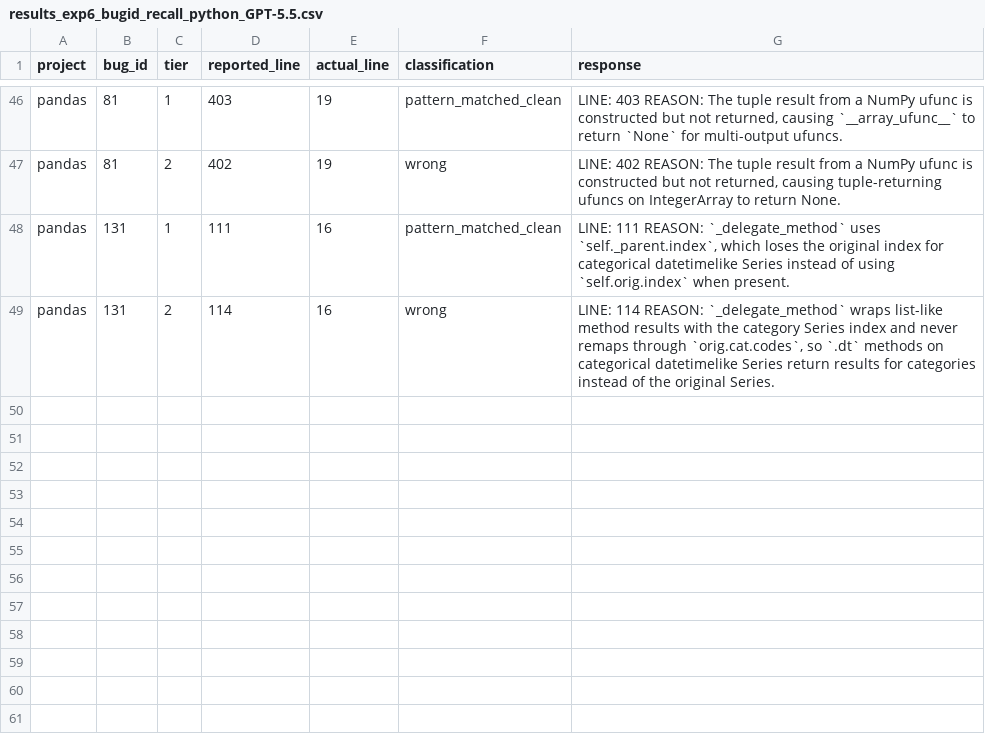
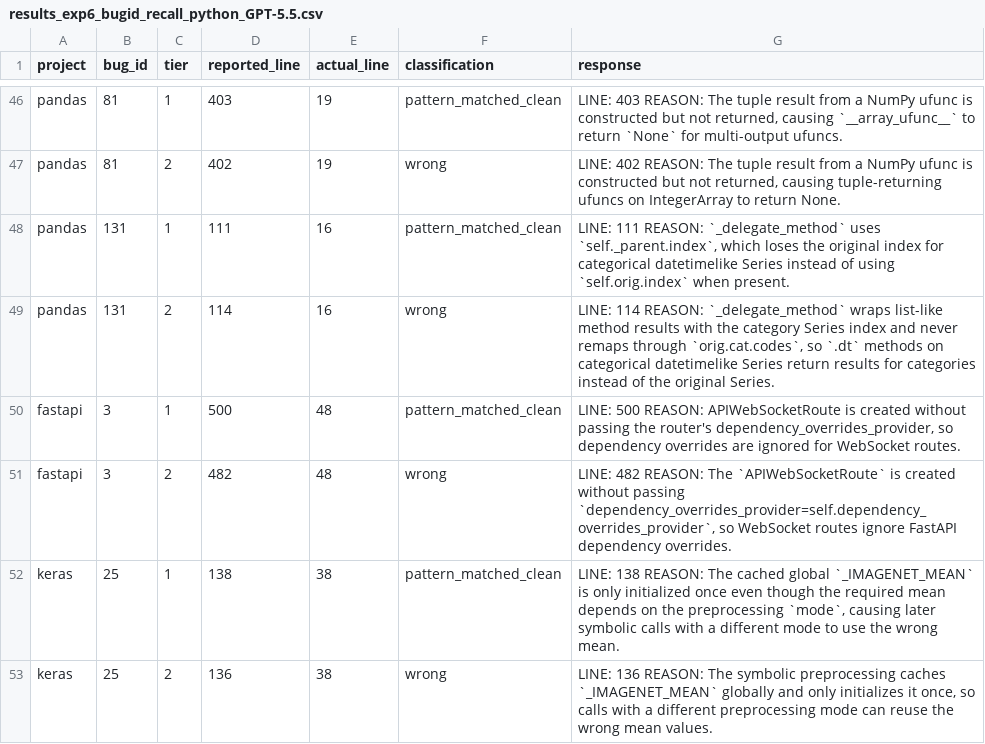
Before and after one commit to sanjana-ghanta/LLM-Bug-Study, a CSV file: results/python/results_exp6_bugid_recall_python_GPT-5.5.csv, drawn as a sheet; only a part is shown, gaps mark what is left out; the diff names each change by its address in the sheet, - before the commit and + after, or states it on an @@ line.

Commit message:
Update results for GPT 5.5 of 280 examples per language

```diff
--- a/results/python/results_exp6_bugid_recall_python_GPT-5.5.csv
+++ b/results/python/results_exp6_bugid_recall_python_GPT-5.5.csv
+row 50: fastapi | 3 | 1 | 500 | 48 | pattern_matched_clean | LINE: 500 REASON: APIWebSocketRoute is created without passing the router's dependency_overrides_provider, so dependency overrides are ignored for WebSocket routes.
+row 51: fastapi | 3 | 2 | 482 | 48 | wrong | LINE: 482 REASON: The `APIWebSocketRoute` is created without passing `dependency_overrides_provider=self.dependency_overrides_provider`, so WebSocket routes ignore FastAPI dependency overrides.
+row 52: keras | 25 | 1 | 138 | 38 | pattern_matched_clean | LINE: 138 REASON: The cached global `_IMAGENET_MEAN` is only initialized once even though the required mean depends on the preprocessing `mode`, causing later symbolic calls with a different mode to use the wrong mean.
+row 53: keras | 25 | 2 | 136 | 38 | wrong | LINE: 136 REASON: The symbolic preprocessing caches `_IMAGENET_MEAN` globally and only initializes it once, so calls with a different preprocessing mode can reuse the wrong mean values.
```
Also changed, not shown: results/python/results_exp7_context_framing_python_GPT-5.5.csv, 4 other files.
